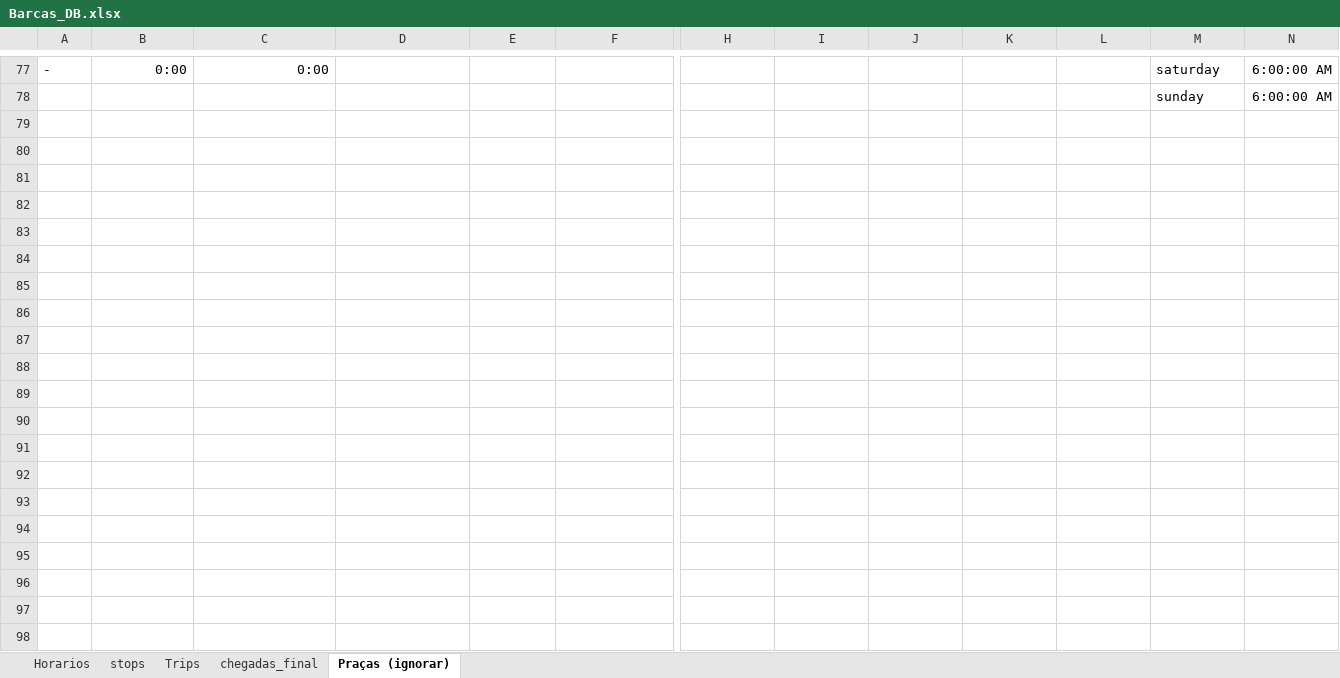
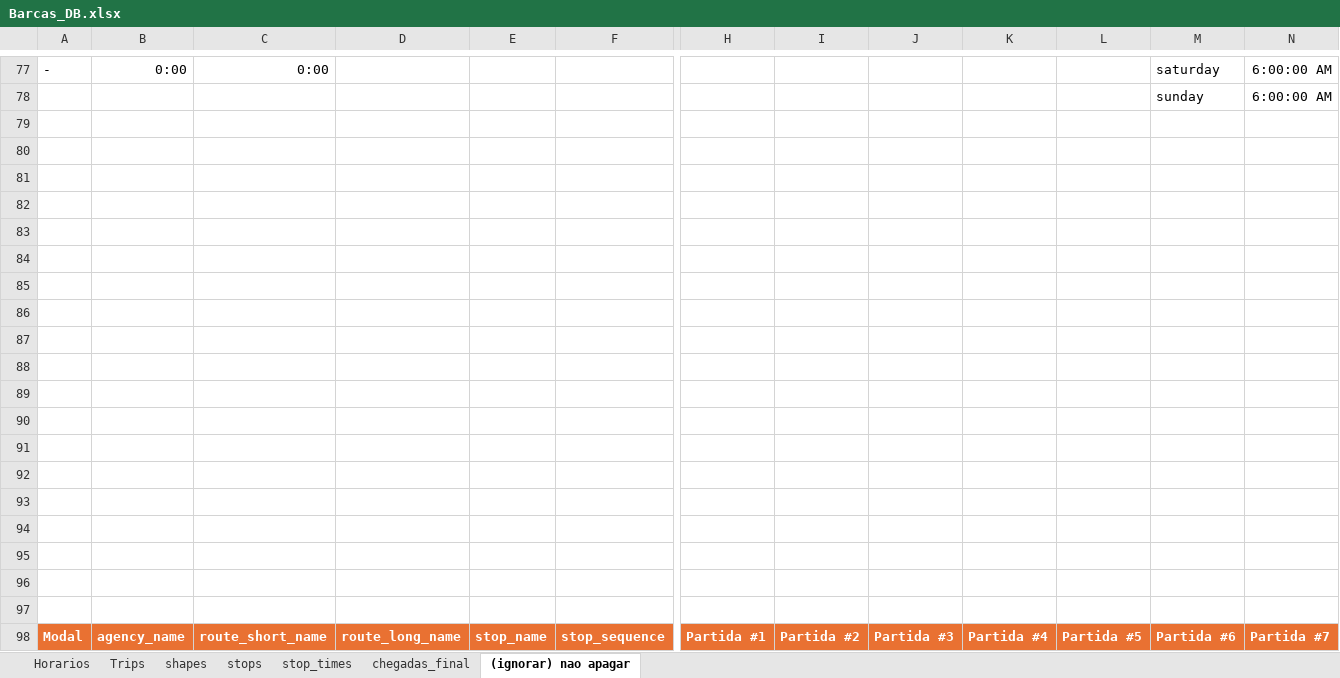
Before and after one commit to matheussouza22/PRISMA, an Excel workbook: Barcas_DB.xlsx, sheet (ignorar) nao apagar, drawn as a sheet; only a part is shown, gaps mark what is left out; values as stored, in another font and other column widths than the file's, no borders; rows hold the shown columns only; the diff covers the shown part only; the diff names each change by its address in the sheet, - before the commit and + after, or states it on an @@ line.

```diff
--- a/Barcas_DB.xlsx (sheet (ignorar) nao apagar)
+++ b/Barcas_DB.xlsx (sheet (ignorar) nao apagar)
-sheet tab: Praças (ignorar)
+sheet tab: (ignorar) nao apagar
+sheet tab: shapes
+sheet tab: stop_times
@@ sheet tab order changed: Horarios | Trips | shapes | stops | stop_times | chegadas_final | (ignorar) nao apagar @@
+row 79: (empty)
+row 80: (empty)
+row 81: (empty)
+row 82: (empty)
+row 83: (empty)
+row 84: (empty)
+row 85: (empty)
+row 86: (empty)
+row 87: (empty)
+row 88: (empty)
+row 89: (empty)
+row 90: (empty)
+row 91: (empty)
+row 92: (empty)
+row 93: (empty)
+row 94: (empty)
+row 95: (empty)
+row 96: (empty)
+row 97: (empty)
+row 98: Modal | agency_name | route_short_name | route_long_name | stop_name | stop_sequence | Partida #1 | Partida #2 | Partida #3 | Partida #4 | Partida #5 | Partida #6 | Partida #7
```
Also changed, not shown: 366 added rows elsewhere in this sheet, sheet Trips, sheet Horarios, 2 other files.
